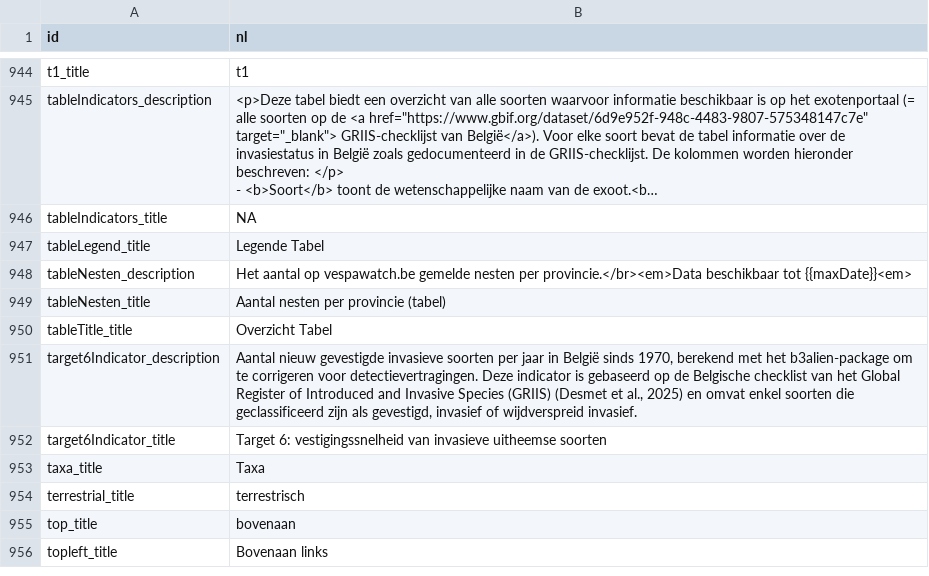
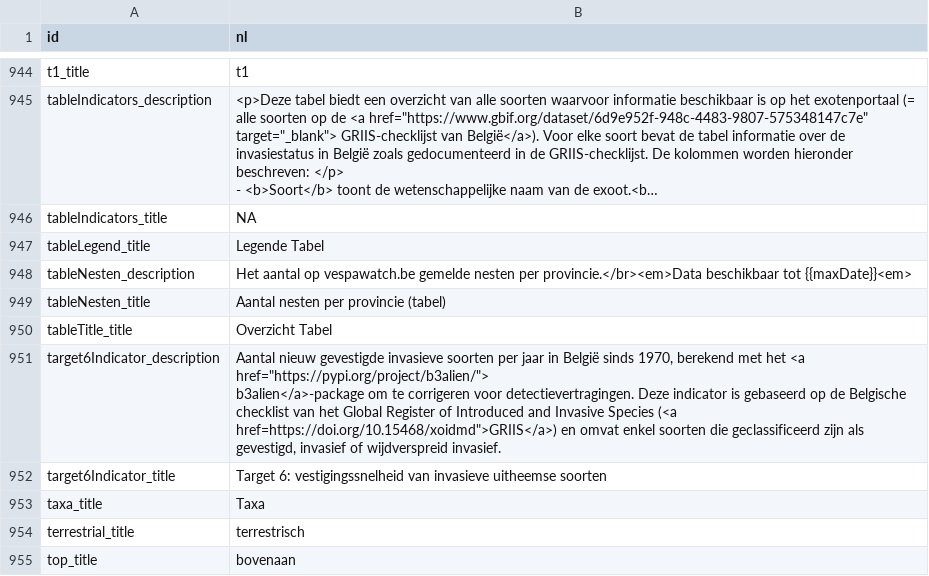
Before and after one commit to inbo/aspbo, a CSV file: data/output/UAT_direct/translations/translation_nl.csv, drawn as a sheet; only a part is shown, gaps mark what is left out; the shorter side is filled out with more unchanged rows; long unchanged cells end in ….

Commit message:
[AUTO]processed translations
Files changed:
M	data/output/UAT_direct/translations/translation_en.csv
M	data/output/UAT_direct/translations/translation_fr.csv
M	data/output/UAT_direct/translations/translation_nl.csv

```diff
--- a/data/output/UAT_direct/translations/translation_nl.csv
+++ b/data/output/UAT_direct/translations/translation_nl.csv
@@ -1070,3 +1070,4 @@ tableNesten_title,Aantal nesten per provincie (tabel)
 tableTitle_title,Overzicht Tabel
-target6Indicator_description,"Aantal nieuw gevestigde invasieve soorten per jaar in België sinds 1970, berekend met het b3alien-package om te corrigeren voor detectievertragingen. Deze indicator is gebaseerd op de Belgische checklist van het Global Register of Introduced and Invasive Species (GRIIS) (Desmet et al., 2025) en omvat enkel soorten die geclassificeerd zijn als gevestigd, invasief of wijdverspreid invasief."
+target6Indicator_description,"Aantal nieuw gevestigde invasieve soorten per jaar in België sinds 1970, berekend met het <a href=""https://pypi.org/project/b3alien/"">
+b3alien</a>-package om te corrigeren voor detectievertragingen. Deze indicator is gebaseerd op de Belgische checklist van het Global Register of Introduced and Invasive Species (<a href=https://doi.org/10.15468/xoidmd"">GRIIS</a>) en omvat enkel soorten die geclassificeerd zijn als gevestigd, invasief of wijdverspreid invasief."
 target6Indicator_title,Target 6: vestigingssnelheid van invasieve uitheemse soorten
```
Also changed, not shown: data/output/UAT_direct/translations/translation_en.csv, data/output/UAT_direct/translations/translation_fr.csv.
